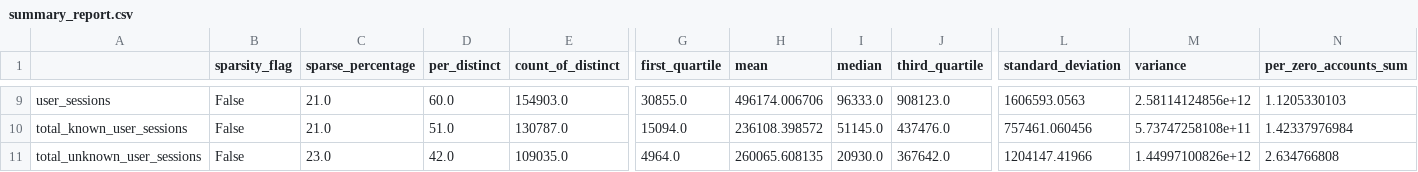
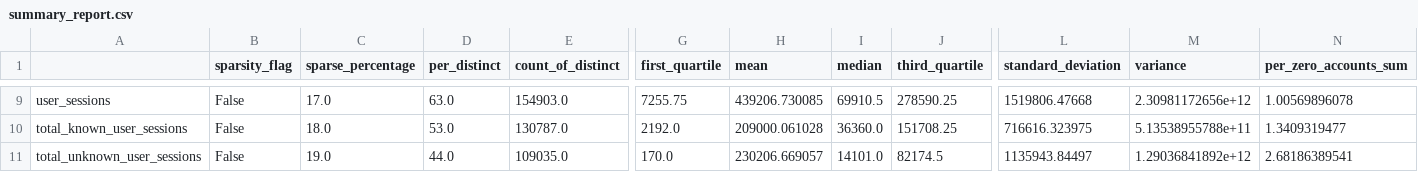
Before and after one commit to Chandramani/RToolKit, a CSV file: data_exploration/summary_report.csv, drawn as a sheet; only a part is shown, gaps mark what is left out; the diff covers the shown part only; the diff names each change by its address in the sheet, - before the commit and + after, or states it on an @@ line.

```diff
--- a/data_exploration/summary_report.csv
+++ b/data_exploration/summary_report.csv
-C9 (sparse_percentage): 21.0
+C9 (sparse_percentage): 17.0
-D9 (per_distinct): 60.0
+D9 (per_distinct): 63.0
-G9 (first_quartile): 30855.0
+G9 (first_quartile): 7255.75
-H9 (mean): 496174.006706
+H9 (mean): 439206.730085
-I9 (median): 96333.0
+I9 (median): 69910.5
-J9 (third_quartile): 908123.0
+J9 (third_quartile): 278590.25
-L9 (standard_deviation): 1606593.0563
+L9 (standard_deviation): 1519806.47668
-M9 (variance): 2.58114124856e+12
+M9 (variance): 2.30981172656e+12
-N9 (per_zero_accounts_sum): 1.1205330103
+N9 (per_zero_accounts_sum): 1.00569896078
-C10 (sparse_percentage): 21.0
+C10 (sparse_percentage): 18.0
-D10 (per_distinct): 51.0
+D10 (per_distinct): 53.0
-G10 (first_quartile): 15094.0
+G10 (first_quartile): 2192.0
-H10 (mean): 236108.398572
+H10 (mean): 209000.061028
-I10 (median): 51145.0
+I10 (median): 36360.0
-J10 (third_quartile): 437476.0
+J10 (third_quartile): 151708.25
-L10 (standard_deviation): 757461.060456
+L10 (standard_deviation): 716616.323975
-M10 (variance): 5.73747258108e+11
+M10 (variance): 5.13538955788e+11
-N10 (per_zero_accounts_sum): 1.42337976984
+N10 (per_zero_accounts_sum): 1.3409319477
-C11 (sparse_percentage): 23.0
+C11 (sparse_percentage): 19.0
-D11 (per_distinct): 42.0
+D11 (per_distinct): 44.0
-G11 (first_quartile): 4964.0
+G11 (first_quartile): 170.0
-H11 (mean): 260065.608135
+H11 (mean): 230206.669057
-I11 (median): 20930.0
+I11 (median): 14101.0
-J11 (third_quartile): 367642.0
+J11 (third_quartile): 82174.5
-L11 (standard_deviation): 1204147.41966
+L11 (standard_deviation): 1135943.84497
-M11 (variance): 1.44997100826e+12
+M11 (variance): 1.29036841892e+12
-N11 (per_zero_accounts_sum): 2.634766808
+N11 (per_zero_accounts_sum): 2.68186389541
```
Also changed, not shown: 92 edited cells elsewhere in this file, 4 other files.
